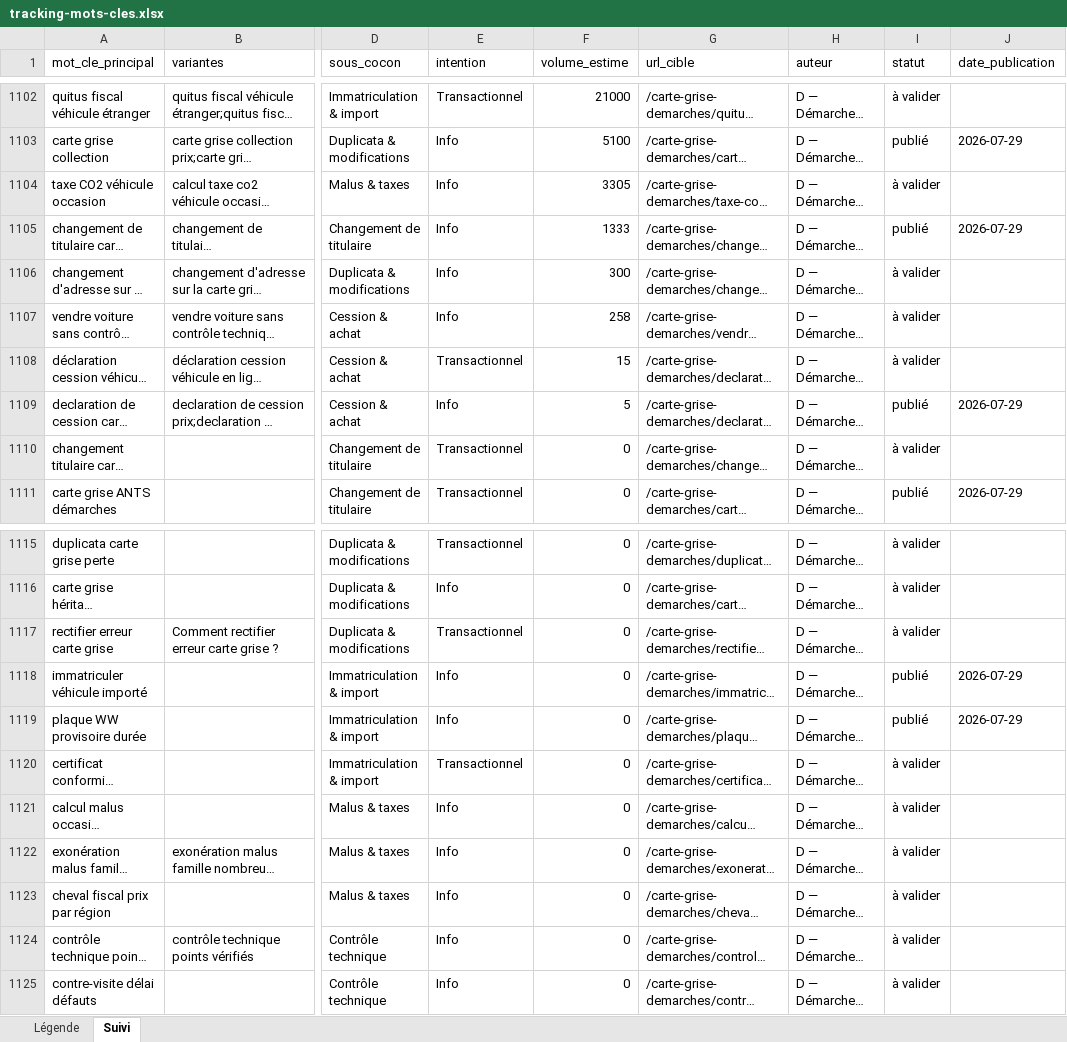
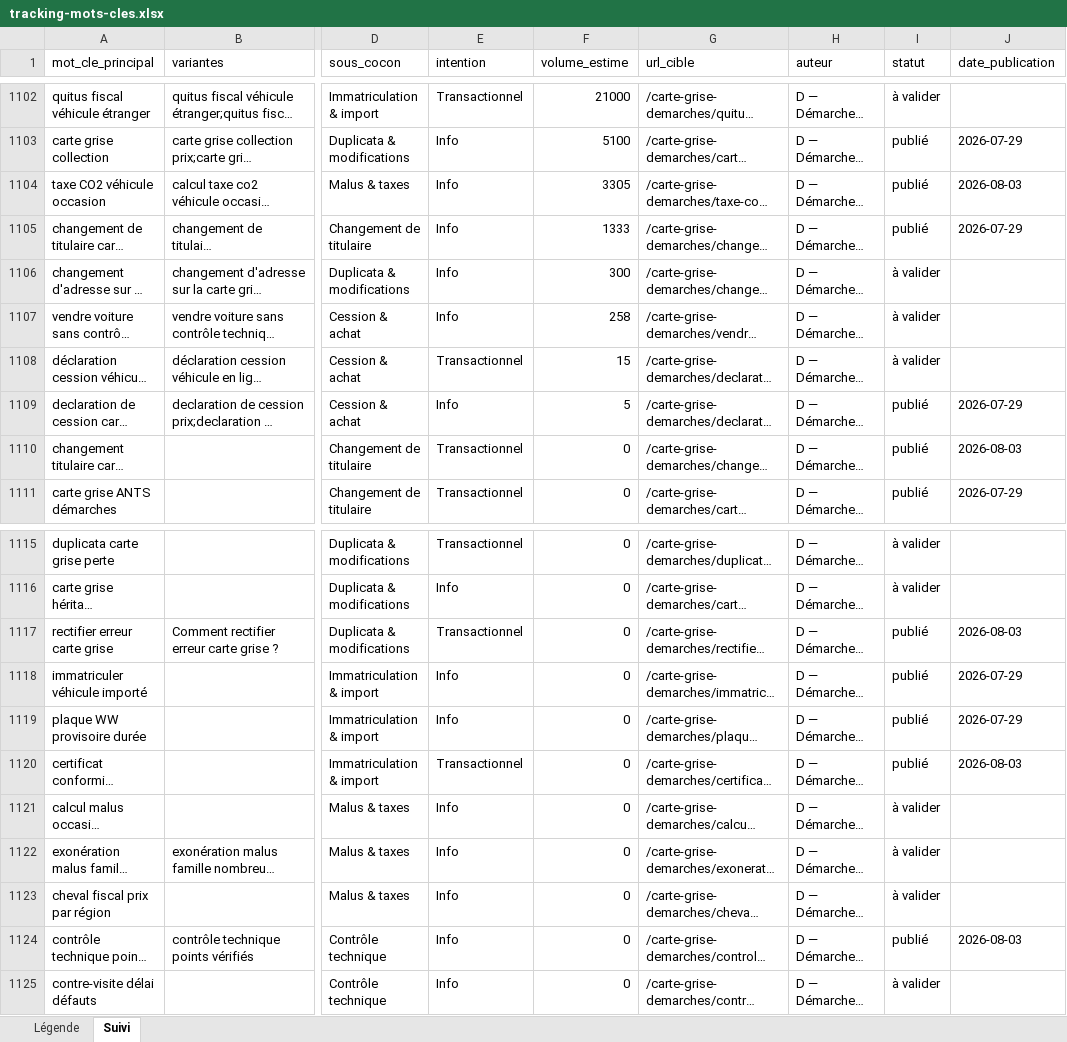
Before and after one commit to Rabary17/autoseo, an Excel workbook: data/keywords/tracking-mots-cles.xlsx, sheet Suivi, drawn as a sheet; only a part is shown, gaps mark what is left out; long unchanged cells end in …; values as stored, in another font and other column widths than the file's, no borders; the diff names each change by its address in the sheet, - before the commit and + after, or states it on an @@ line.

```diff
--- a/data/keywords/tracking-mots-cles.xlsx (sheet Suivi)
+++ b/data/keywords/tracking-mots-cles.xlsx (sheet Suivi)
-I1104 (statut): à valider
+I1104 (statut): publié
-J1104 (date_publication): (empty)
+J1104 (date_publication): 2026-08-03
-I1110 (statut): à valider
+I1110 (statut): publié
-J1110 (date_publication): (empty)
+J1110 (date_publication): 2026-08-03
-I1117 (statut): à valider
+I1117 (statut): publié
-J1117 (date_publication): (empty)
+J1117 (date_publication): 2026-08-03
-I1120 (statut): à valider
+I1120 (statut): publié
-J1120 (date_publication): (empty)
+J1120 (date_publication): 2026-08-03
-I1124 (statut): à valider
+I1124 (statut): publié
-J1124 (date_publication): (empty)
+J1124 (date_publication): 2026-08-03
```
Also changed, not shown: 13 other files.
